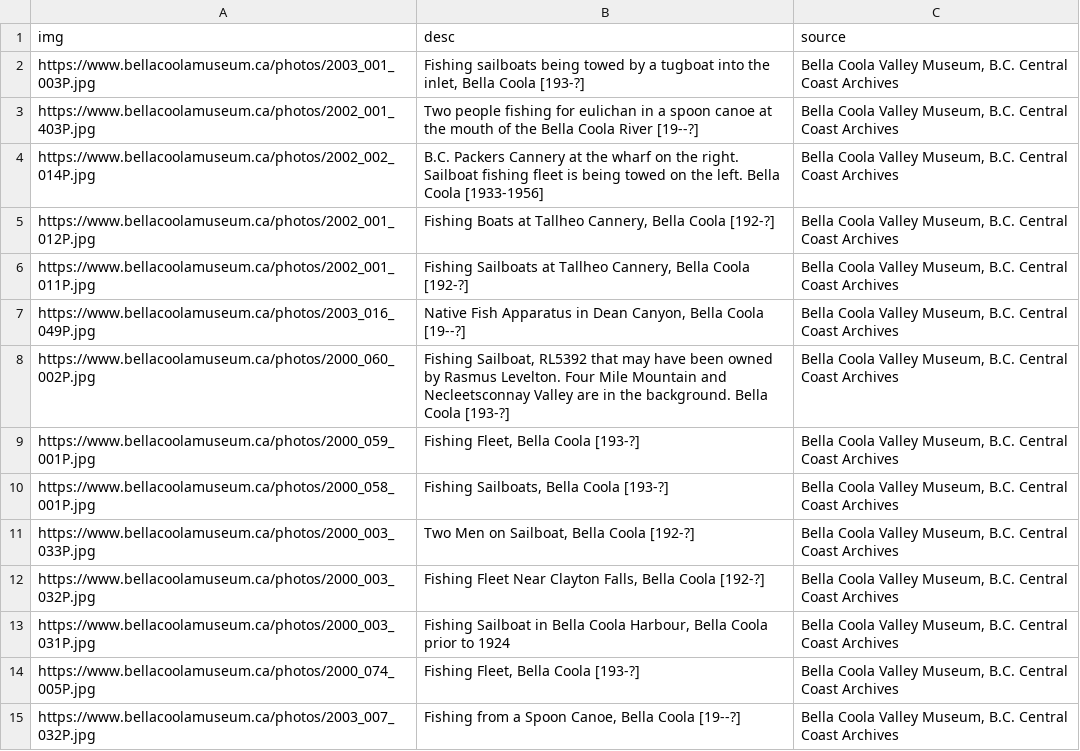
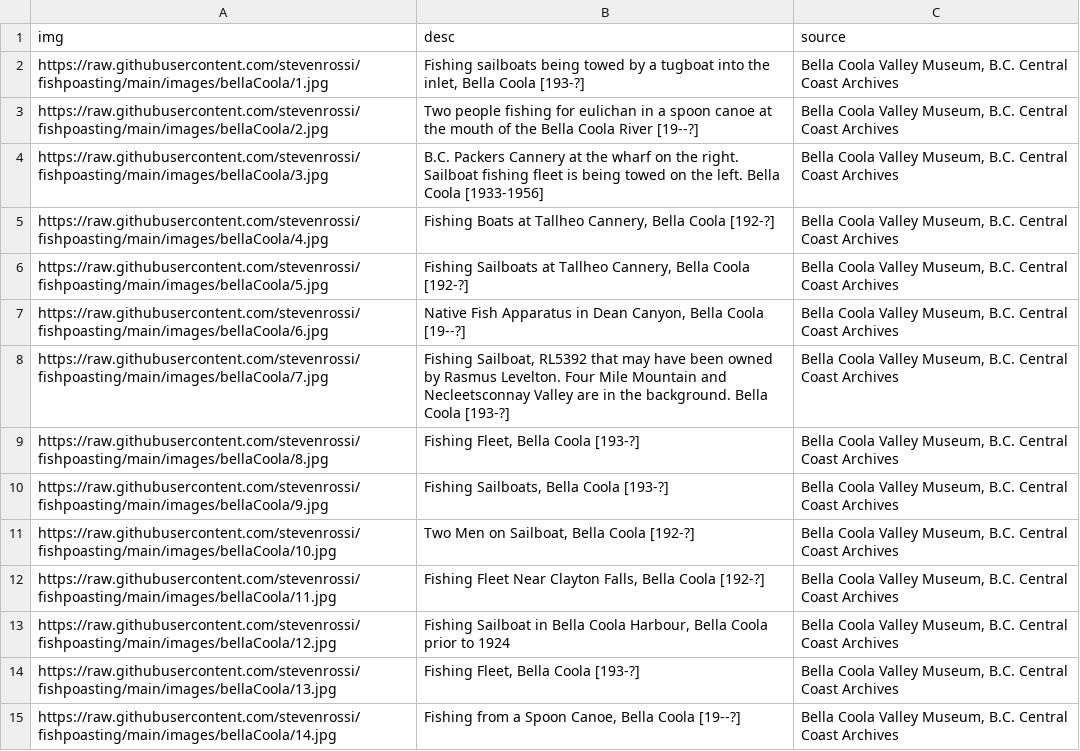
Before and after one commit to stevenrossi/fishpoasting, a CSV file: urls/bellaCoolaDF.csv, drawn as a sheet; only a part is shown; the diff covers the shown part only.

Commit message:
Fixed bella coola links

```diff
--- a/urls/bellaCoolaDF.csv
+++ b/urls/bellaCoolaDF.csv
@@ -1,15 +1,15 @@
 "img","desc","source"
-"https://www.bellacoolamuseum.ca/photos/2003_001_003P.jpg","Fishing sailboats being towed by a tugboat into the inlet, Bella Coola [193-?]","Bella Coola Valley Museum, B.C. Central Coast Archives"
-"https://www.bellacoolamuseum.ca/photos/2002_001_403P.jpg","Two people fishing for eulichan in a spoon canoe at the mouth of the Bella Coola River [19--?]","Bella Coola Valley Museum, B.C. Central Coast Archives"
-"https://www.bellacoolamuseum.ca/photos/2002_002_014P.jpg","B.C. Packers Cannery at the wharf on the right. Sailboat fishing fleet is being towed on the left. Bella Coola [1933-1956]","Bella Coola Valley Museum, B.C. Central Coast Archives"
-"https://www.bellacoolamuseum.ca/photos/2002_001_012P.jpg","Fishing Boats at Tallheo Cannery, Bella Coola [192-?]","Bella Coola Valley Museum, B.C. Central Coast Archives"
-"https://www.bellacoolamuseum.ca/photos/2002_001_011P.jpg","Fishing Sailboats at Tallheo Cannery, Bella Coola [192-?]","Bella Coola Valley Museum, B.C. Central Coast Archives"
-"https://www.bellacoolamuseum.ca/photos/2003_016_049P.jpg","Native Fish Apparatus in Dean Canyon, Bella Coola [19--?]","Bella Coola Valley Museum, B.C. Central Coast Archives"
-"https://www.bellacoolamuseum.ca/photos/2000_060_002P.jpg","Fishing Sailboat, RL5392 that may have been owned by Rasmus Levelton. Four Mile Mountain and Necleetsconnay Valley are in the background. Bella Coola [193-?]","Bella Coola Valley Museum, B.C. Central Coast Archives"
-"https://www.bellacoolamuseum.ca/photos/2000_059_001P.jpg","Fishing Fleet, Bella Coola [193-?]","Bella Coola Valley Museum, B.C. Central Coast Archives"
-"https://www.bellacoolamuseum.ca/photos/2000_058_001P.jpg","Fishing Sailboats, Bella Coola [193-?]","Bella Coola Valley Museum, B.C. Central Coast Archives"
-"https://www.bellacoolamuseum.ca/photos/2000_003_033P.jpg","Two Men on Sailboat, Bella Coola [192-?]","Bella Coola Valley Museum, B.C. Central Coast Archives"
-"https://www.bellacoolamuseum.ca/photos/2000_003_032P.jpg","Fishing Fleet Near Clayton Falls, Bella Coola [192-?]","Bella Coola Valley Museum, B.C. Central Coast Archives"
-"https://www.bellacoolamuseum.ca/photos/2000_003_031P.jpg","Fishing Sailboat in Bella Coola Harbour, Bella Coola prior to 1924","Bella Coola Valley Museum, B.C. Central Coast Archives"
-"https://www.bellacoolamuseum.ca/photos/2000_074_005P.jpg","Fishing Fleet, Bella Coola [193-?]","Bella Coola Valley Museum, B.C. Central Coast Archives"
-"https://www.bellacoolamuseum.ca/photos/2003_007_032P.jpg","Fishing from a Spoon Canoe, Bella Coola [19--?]","Bella Coola Valley Museum, B.C. Central Coast Archives"
+"https://raw.githubusercontent.com/stevenrossi/fishpoasting/main/images/bellaCoola/1.jpg","Fishing sailboats being towed by a tugboat into the inlet, Bella Coola [193-?]","Bella Coola Valley Museum, B.C. Central Coast Archives"
+"https://raw.githubusercontent.com/stevenrossi/fishpoasting/main/images/bellaCoola/2.jpg","Two people fishing for eulichan in a spoon canoe at the mouth of the Bella Coola River [19--?]","Bella Coola Valley Museum, B.C. Central Coast Archives"
+"https://raw.githubusercontent.com/stevenrossi/fishpoasting/main/images/bellaCoola/3.jpg","B.C. Packers Cannery at the wharf on the right. Sailboat fishing fleet is being towed on the left. Bella Coola [1933-1956]","Bella Coola Valley Museum, B.C. Central Coast Archives"
+"https://raw.githubusercontent.com/stevenrossi/fishpoasting/main/images/bellaCoola/4.jpg","Fishing Boats at Tallheo Cannery, Bella Coola [192-?]","Bella Coola Valley Museum, B.C. Central Coast Archives"
+"https://raw.githubusercontent.com/stevenrossi/fishpoasting/main/images/bellaCoola/5.jpg","Fishing Sailboats at Tallheo Cannery, Bella Coola [192-?]","Bella Coola Valley Museum, B.C. Central Coast Archives"
+"https://raw.githubusercontent.com/stevenrossi/fishpoasting/main/images/bellaCoola/6.jpg","Native Fish Apparatus in Dean Canyon, Bella Coola [19--?]","Bella Coola Valley Museum, B.C. Central Coast Archives"
+"https://raw.githubusercontent.com/stevenrossi/fishpoasting/main/images/bellaCoola/7.jpg","Fishing Sailboat, RL5392 that may have been owned by Rasmus Levelton. Four Mile Mountain and Necleetsconnay Valley are in the background. Bella Coola [193-?]","Bella Coola Valley Museum, B.C. Central Coast Archives"
+"https://raw.githubusercontent.com/stevenrossi/fishpoasting/main/images/bellaCoola/8.jpg","Fishing Fleet, Bella Coola [193-?]","Bella Coola Valley Museum, B.C. Central Coast Archives"
+"https://raw.githubusercontent.com/stevenrossi/fishpoasting/main/images/bellaCoola/9.jpg","Fishing Sailboats, Bella Coola [193-?]","Bella Coola Valley Museum, B.C. Central Coast Archives"
+"https://raw.githubusercontent.com/stevenrossi/fishpoasting/main/images/bellaCoola/10.jpg","Two Men on Sailboat, Bella Coola [192-?]","Bella Coola Valley Museum, B.C. Central Coast Archives"
+"https://raw.githubusercontent.com/stevenrossi/fishpoasting/main/images/bellaCoola/11.jpg","Fishing Fleet Near Clayton Falls, Bella Coola [192-?]","Bella Coola Valley Museum, B.C. Central Coast Archives"
+"https://raw.githubusercontent.com/stevenrossi/fishpoasting/main/images/bellaCoola/12.jpg","Fishing Sailboat in Bella Coola Harbour, Bella Coola prior to 1924","Bella Coola Valley Museum, B.C. Central Coast Archives"
+"https://raw.githubusercontent.com/stevenrossi/fishpoasting/main/images/bellaCoola/13.jpg","Fishing Fleet, Bella Coola [193-?]","Bella Coola Valley Museum, B.C. Central Coast Archives"
+"https://raw.githubusercontent.com/stevenrossi/fishpoasting/main/images/bellaCoola/14.jpg","Fishing from a Spoon Canoe, Bella Coola [19--?]","Bella Coola Valley Museum, B.C. Central Coast Archives"
```
Also changed, not shown: 27 edited cells elsewhere in this file, 41 other files.
